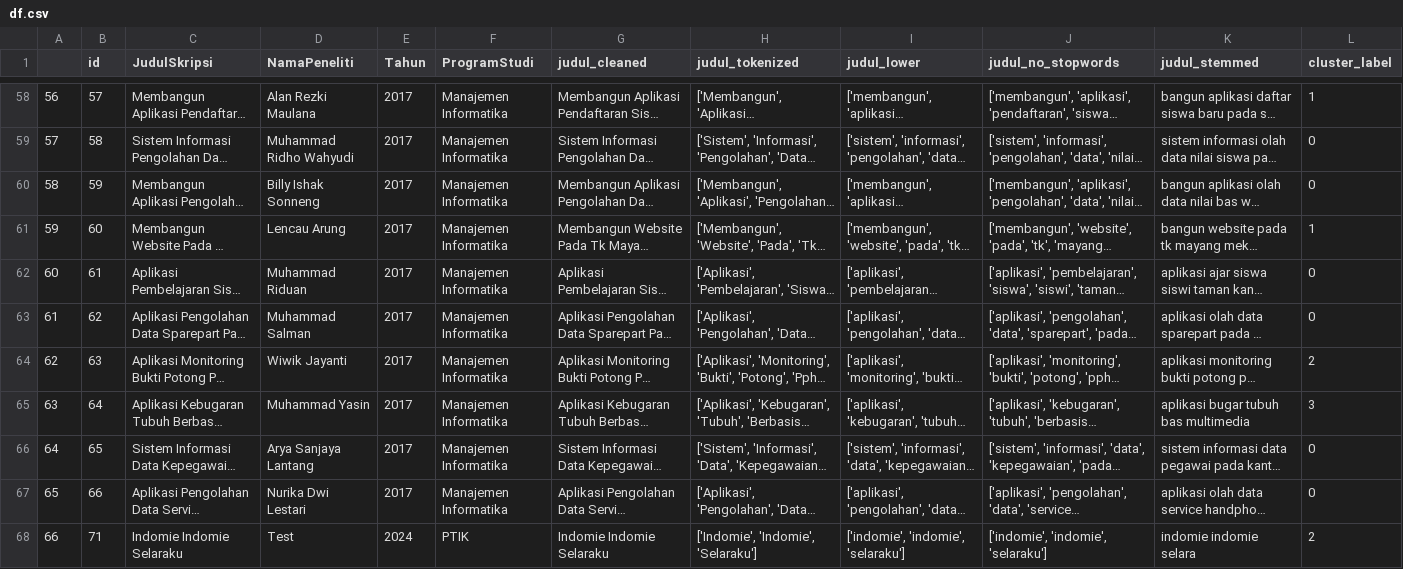
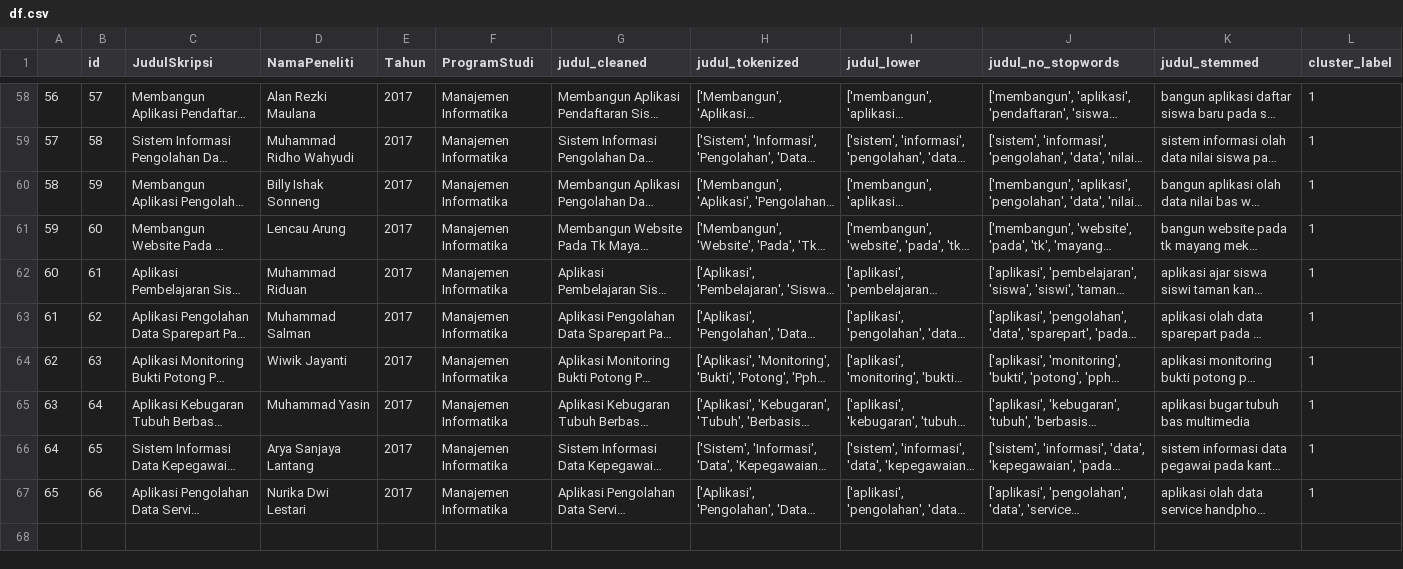
Before and after one commit to bimadewantoro/WebClustering, a CSV file: df.csv, drawn as a sheet; only a part is shown, gaps mark what is left out; long unchanged cells end in …; the diff covers the shown part only; the diff names each change by its address in the sheet, - before the commit and + after, or states it on an @@ line.

Commit message:
Fix simpan data hasil clustering, Fix css format

```diff
--- a/df.csv
+++ b/df.csv
-L59:L60 (cluster_label): 0
+L59:L60 (cluster_label): 1
-L62:L63 (cluster_label): 0
+L62:L63 (cluster_label): 1
-L64 (cluster_label): 2
+L64 (cluster_label): 1
-L65 (cluster_label): 3
+L65 (cluster_label): 1
-L66:L67 (cluster_label): 0
+L66:L67 (cluster_label): 1
-row 68: 66 | 71 | Indomie Indomie Selaraku | Test | 2024 | PTIK | Indomie Indomie Selaraku | ['Indomie', 'Indomie', 'Selaraku'] | ['indomie', 'indomie', 'selaraku'] | ['indomie', 'indomie', 'selaraku'] | indomie indomie selara | 2
```
Also changed, not shown: 34 edited cells elsewhere in this file, 3 other files.
